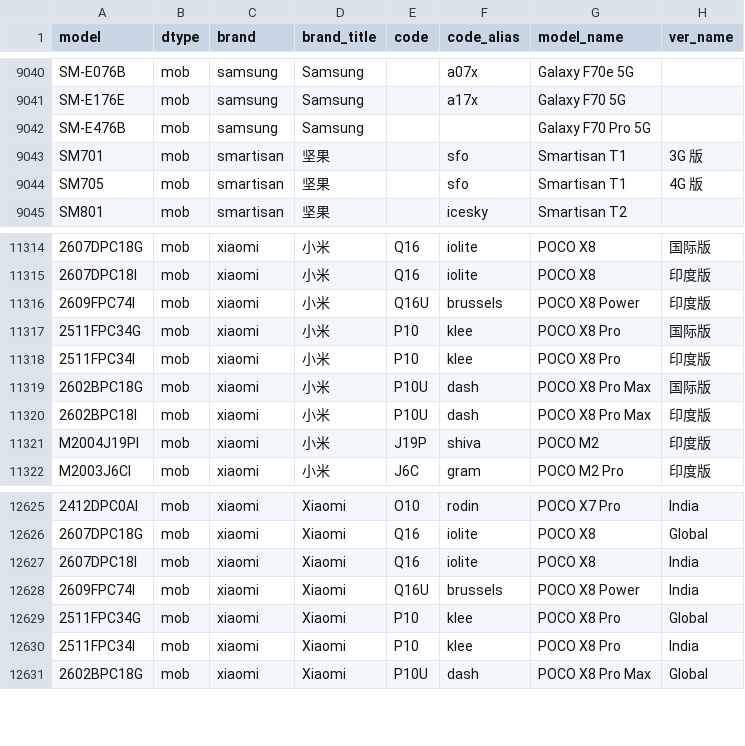
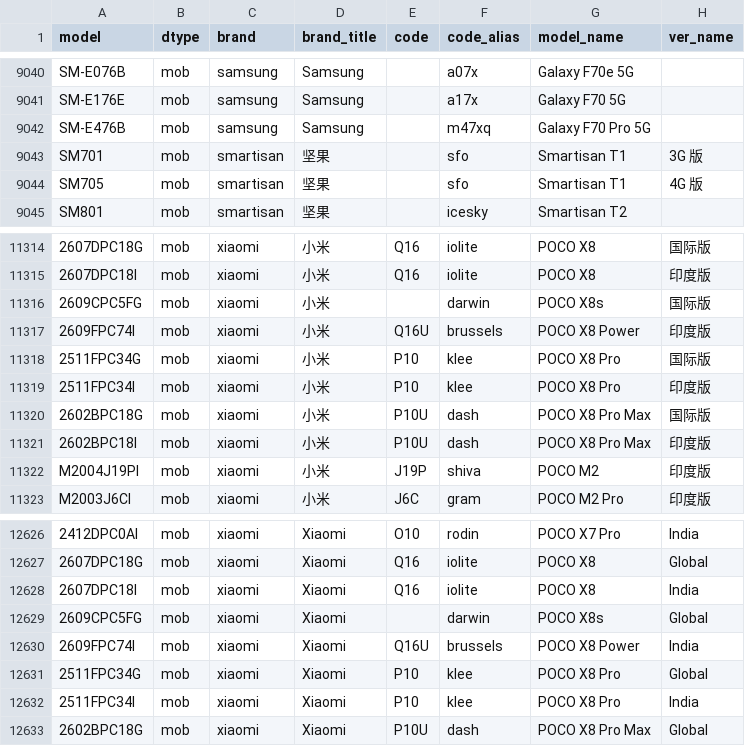
Before and after one commit to ITxiao6666/MobileModels-csv, a CSV file: models.csv, drawn as a sheet; only a part is shown, gaps mark what is left out; the diff names each change by its address in the sheet, - before the commit and + after, or states it on an @@ line.

Commit message:
Sync with MobileModels 19e65a61db7f145492cee9074a1159ea9097fb33

```diff
--- a/models.csv
+++ b/models.csv
-F9042 (code_alias): (empty)
+F9042 (code_alias): m47xq
+row 11316: 2609CPC5FG | mob | xiaomi | 小米 |  | darwin | POCO X8s | 国际版
+row 12629: 2609CPC5FG | mob | xiaomi | Xiaomi |  | darwin | POCO X8s | Global
```
Also changed, not shown: 1 other file.
